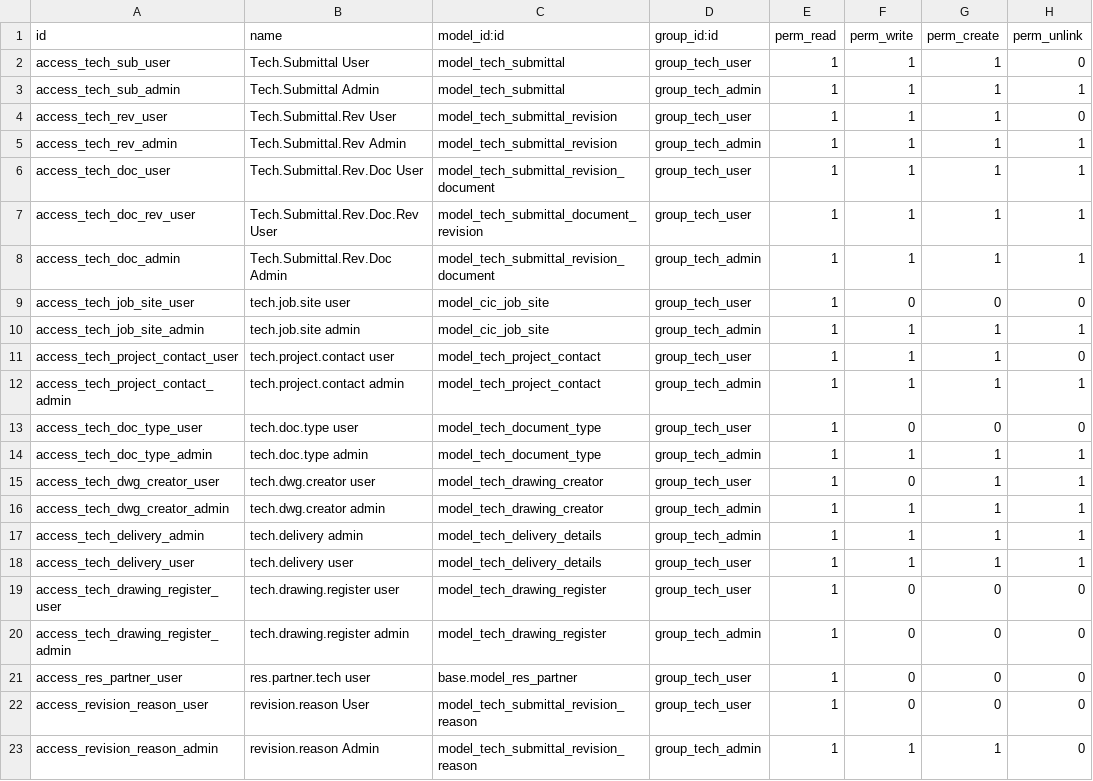
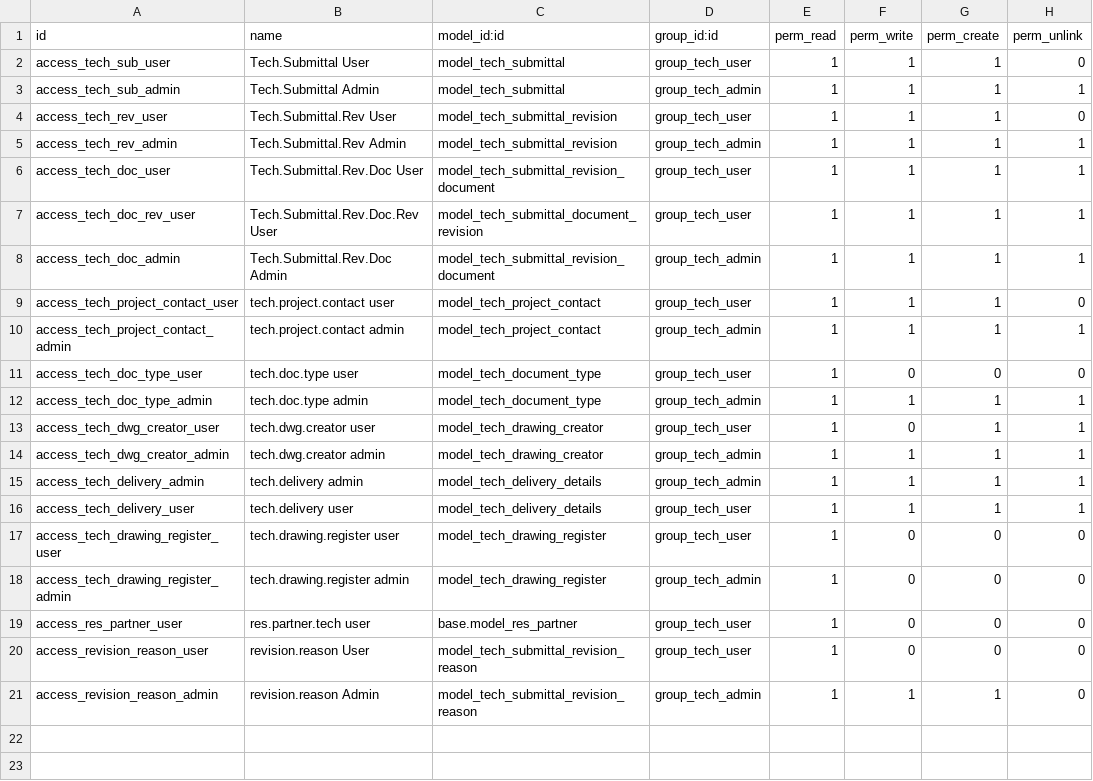
Before and after one commit to sajinaziz/cicon_addons_11, a CSV file: cicon_tech/security/ir.model.access.csv, drawn as a sheet; the diff names each change by its address in the sheet, - before the commit and + after, or states it on an @@ line.

Commit message:
[IMP] Change made in Job Site form and view

```diff
--- a/cicon_tech/security/ir.model.access.csv
+++ b/cicon_tech/security/ir.model.access.csv
-row 9: access_tech_job_site_user | tech.job.site user | model_cic_job_site | group_tech_user | 1 | 0 | 0 | 0
-row 10: access_tech_job_site_admin | tech.job.site admin | model_cic_job_site | group_tech_admin | 1 | 1 | 1 | 1
```
Also changed, not shown: 6 other files.
